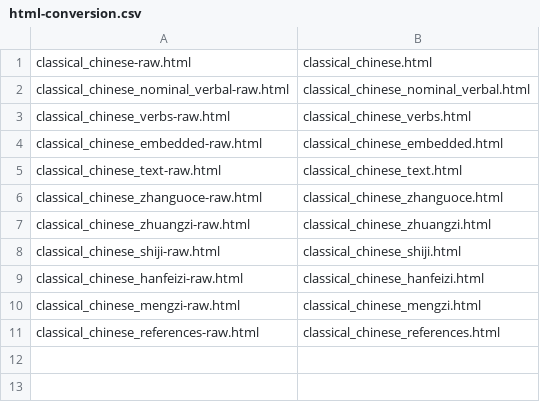
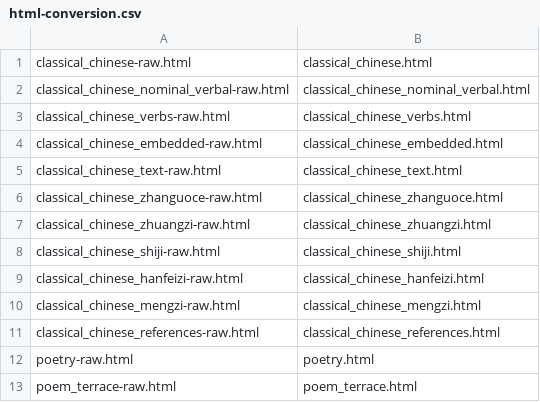
Before and after one commit to alexamies/chinesenotes.com, a CSV file: data/corpus/html-conversion.csv, drawn as a sheet.

Commit message:
Tang Poetry pages.

```diff
--- a/data/corpus/html-conversion.csv
+++ b/data/corpus/html-conversion.csv
@@ -11 +11,3 @@ classical_chinese_mengzi-raw.html	classical_chinese_mengzi.html
 classical_chinese_references-raw.html	classical_chinese_references.html
+poetry-raw.html	poetry.html
+poem_terrace-raw.html	poem_terrace.html
```
Also changed, not shown: 22 other files.
